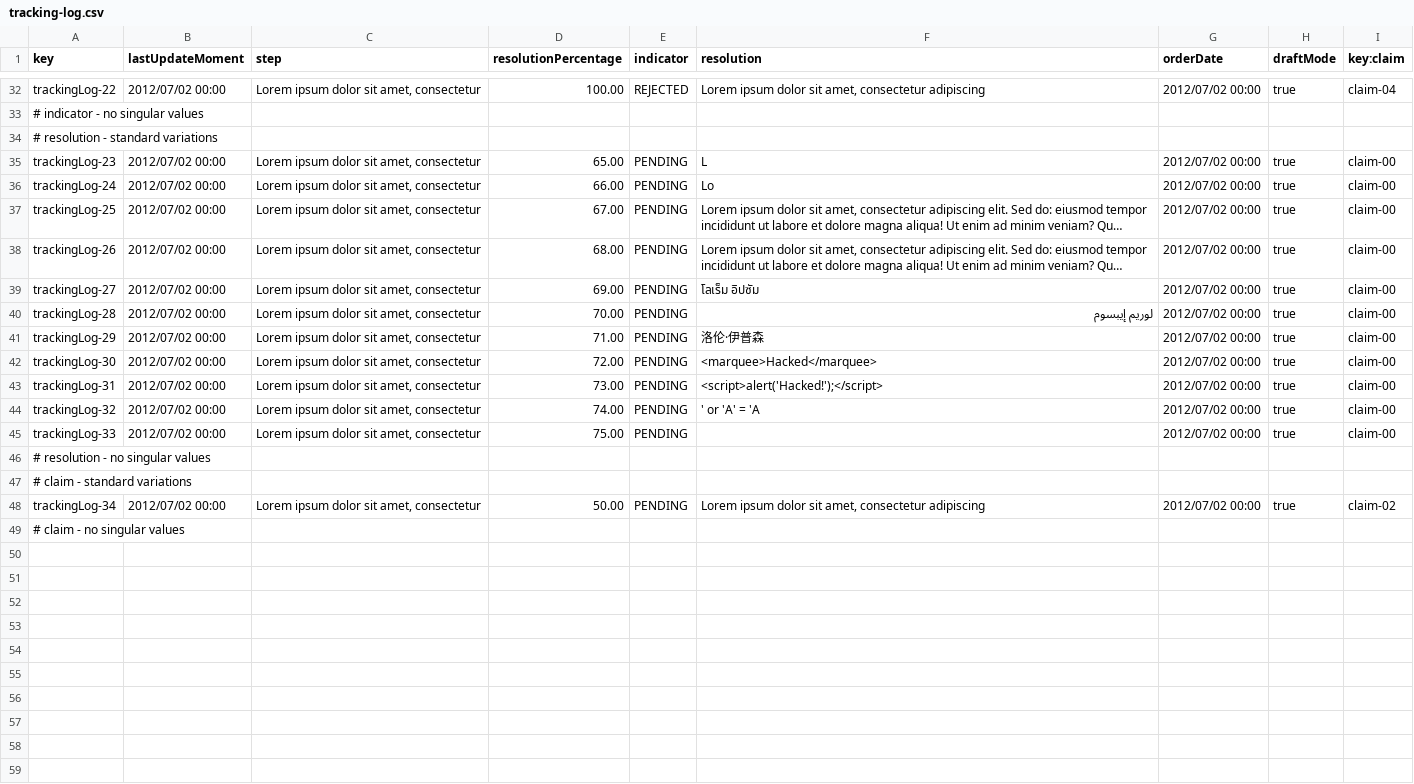
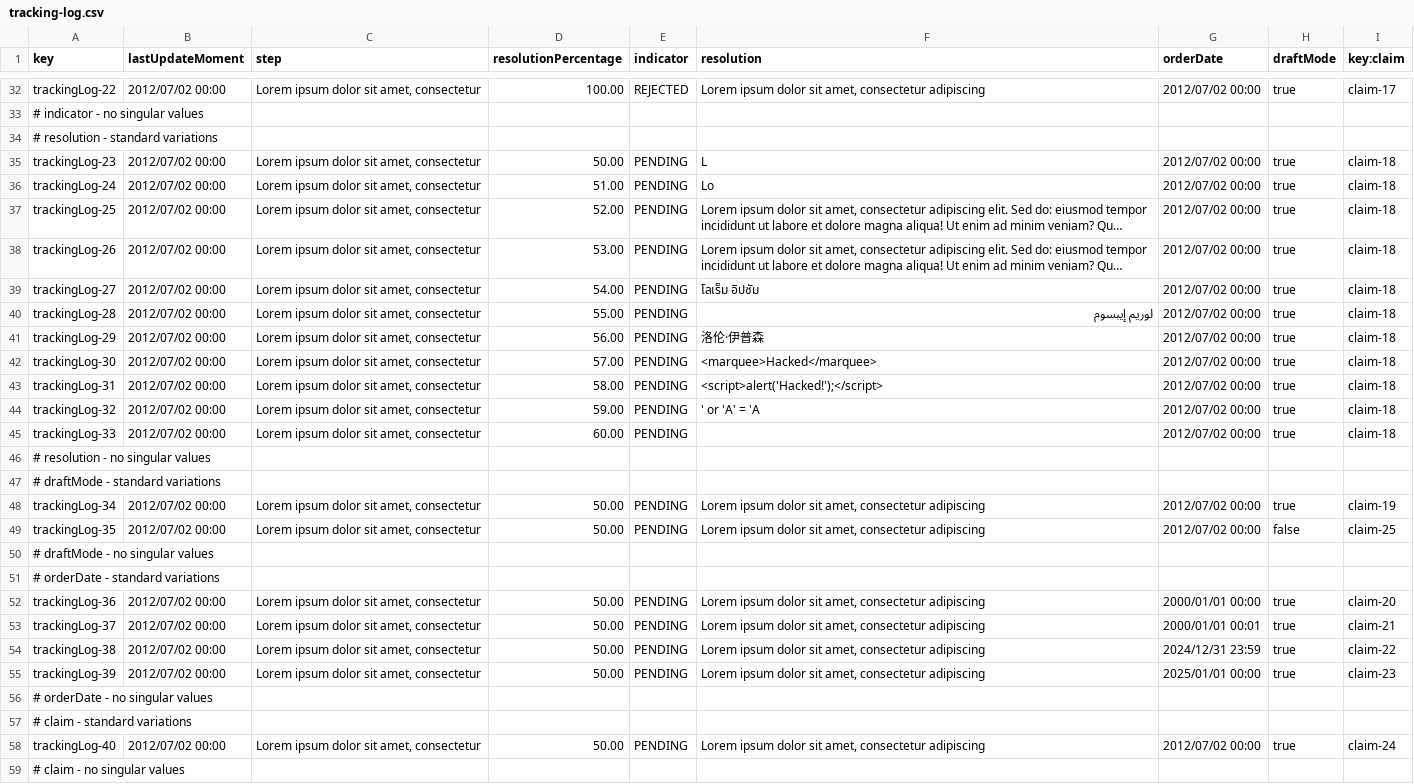
Before and after one commit to FernandoTC18/Acme-ANS-C3, a CSV file: src/main/resources/WEB-INF/data/sample/tracking-log.csv, drawn as a sheet; only a part is shown, gaps mark what is left out; long unchanged cells end in …; addresses are those after the commit; the diff covers the shown part only; the diff names each change by its address in the sheet, - before the commit and + after, or states it on an @@ line.

```diff
--- a/src/main/resources/WEB-INF/data/sample/tracking-log.csv
+++ b/src/main/resources/WEB-INF/data/sample/tracking-log.csv
-I32 (key:claim): claim-04
+I32 (key:claim): claim-17
-D35 (resolutionPercentage): 65.00
+D35 (resolutionPercentage): 50.00
-I35:I45 (key:claim): claim-00
+I35:I45 (key:claim): claim-18
-D36 (resolutionPercentage): 66.00
+D36 (resolutionPercentage): 51.00
-D37 (resolutionPercentage): 67.00
+D37 (resolutionPercentage): 52.00
-D38 (resolutionPercentage): 68.00
+D38 (resolutionPercentage): 53.00
-D39 (resolutionPercentage): 69.00
+D39 (resolutionPercentage): 54.00
-D40 (resolutionPercentage): 70.00
+D40 (resolutionPercentage): 55.00
-D41 (resolutionPercentage): 71.00
+D41 (resolutionPercentage): 56.00
-D42 (resolutionPercentage): 72.00
+D42 (resolutionPercentage): 57.00
-D43 (resolutionPercentage): 73.00
+D43 (resolutionPercentage): 58.00
-D44 (resolutionPercentage): 74.00
+D44 (resolutionPercentage): 59.00
-D45 (resolutionPercentage): 75.00
+D45 (resolutionPercentage): 60.00
+row 47: # draftMode - standard variations
+row 48: trackingLog-34 | 2012/07/02 00:00 | Lorem ipsum dolor sit amet, consectetur | 50.00 | PENDING | Lorem ipsum dolor sit amet, consectetur adipiscing | 2012/07/02 00:00 | true | claim-19
+row 49: trackingLog-35 | 2012/07/02 00:00 | Lorem ipsum dolor sit amet, consectetur | 50.00 | PENDING | Lorem ipsum dolor sit amet, consectetur adipiscing | 2012/07/02 00:00 | false | claim-25
+row 50: # draftMode - no singular values
+row 51: # orderDate - standard variations
+row 52: trackingLog-36 | 2012/07/02 00:00 | Lorem ipsum dolor sit amet, consectetur | 50.00 | PENDING | Lorem ipsum dolor sit amet, consectetur adipiscing | 2000/01/01 00:00 | true | claim-20
+row 53: trackingLog-37 | 2012/07/02 00:00 | Lorem ipsum dolor sit amet, consectetur | 50.00 | PENDING | Lorem ipsum dolor sit amet, consectetur adipiscing | 2000/01/01 00:01 | true | claim-21
+row 54: trackingLog-38 | 2012/07/02 00:00 | Lorem ipsum dolor sit amet, consectetur | 50.00 | PENDING | Lorem ipsum dolor sit amet, consectetur adipiscing | 2024/12/31 23:59 | true | claim-22
+row 55: trackingLog-39 | 2012/07/02 00:00 | Lorem ipsum dolor sit amet, consectetur | 50.00 | PENDING | Lorem ipsum dolor sit amet, consectetur adipiscing | 2025/01/01 00:00 | true | claim-23
+row 56: # orderDate - no singular values
-A58 (key): trackingLog-34
+A58 (key): trackingLog-40
-I58 (key:claim): claim-02
+I58 (key:claim): claim-24
```
Also changed, not shown: 35 edited cells elsewhere in this file.
